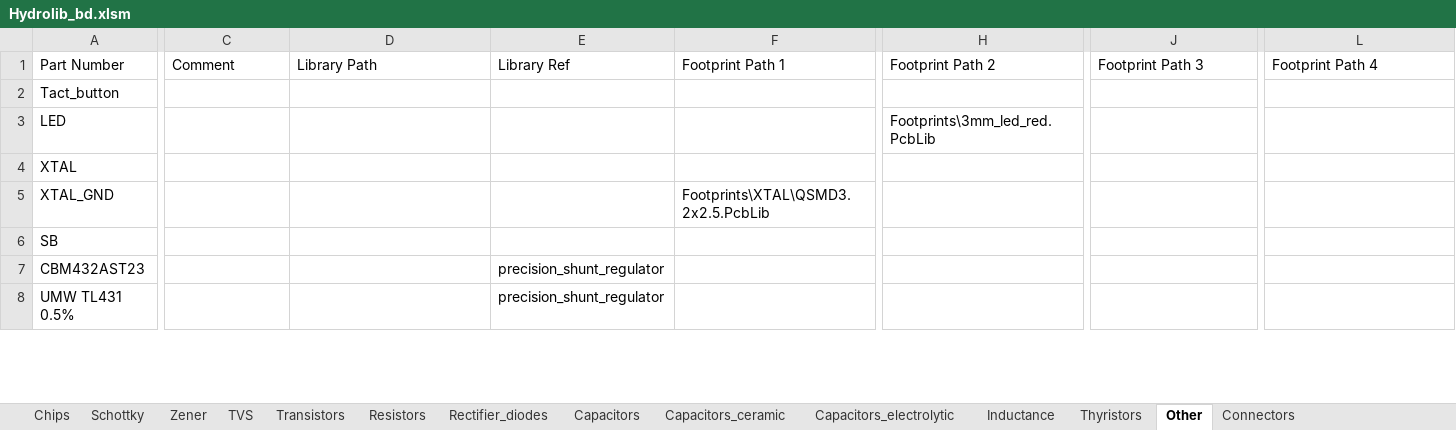
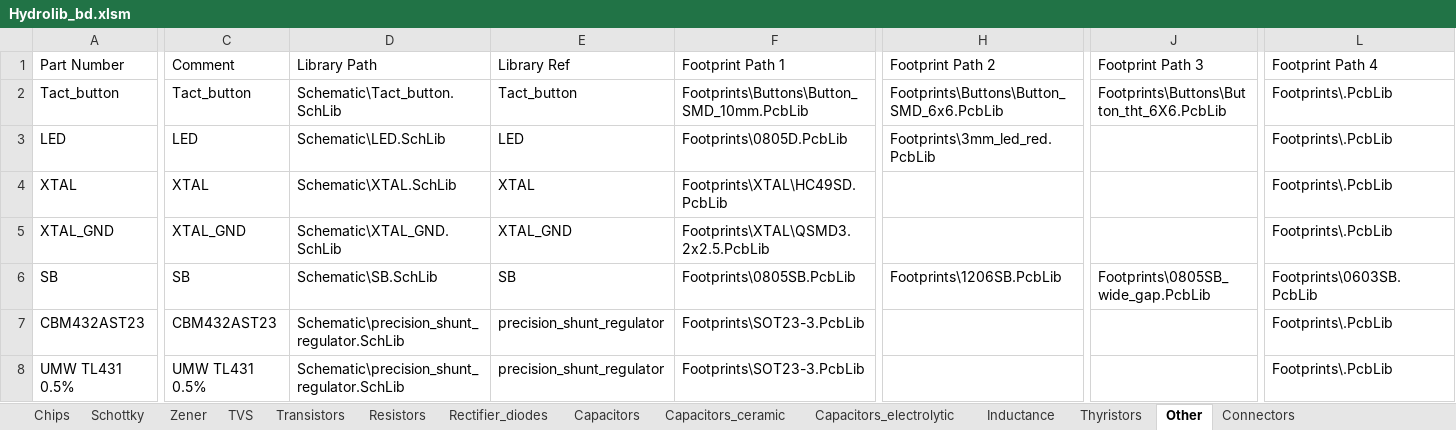
Before and after one commit to Svvyppy/Hydrolib, an Excel workbook: Database/Hydrolib_bd.xlsm, sheet Other, drawn as a sheet; only a part is shown, gaps mark what is left out; values as stored, in another font and other column widths than the file's, no borders; table styles not drawn; the diff covers the shown part only; the diff names each change by its address in the sheet, - before the commit and + after, or states it on an @@ line.

```diff
--- a/Database/Hydrolib_bd.xlsm (sheet Other)
+++ b/Database/Hydrolib_bd.xlsm (sheet Other)
-C2 (Comment): (empty)
+C2 (Comment): Tact_button
-D2 (Library Path): (empty)
+D2 (Library Path): Schematic\Tact_button.SchLib
-E2 (Library Ref): (empty)
+E2 (Library Ref): Tact_button
-F2 (Footprint Path 1): (empty)
+F2 (Footprint Path 1): Footprints\Buttons\Button_SMD_10mm.PcbLib
-H2 (Footprint Path 2): (empty)
+H2 (Footprint Path 2): Footprints\Buttons\Button_SMD_6x6.PcbLib
-J2 (Footprint Path 3): (empty)
+J2 (Footprint Path 3): Footprints\Buttons\Button_tht_6X6.PcbLib
-L2:L5 (Footprint Path 4): (empty)
+L2:L5 (Footprint Path 4): Footprints\.PcbLib
-C3 (Comment): (empty)
+C3 (Comment): LED
-D3 (Library Path): (empty)
+D3 (Library Path): Schematic\LED.SchLib
-E3 (Library Ref): (empty)
+E3 (Library Ref): LED
-F3 (Footprint Path 1): (empty)
+F3 (Footprint Path 1): Footprints\0805D.PcbLib
-C4 (Comment): (empty)
+C4 (Comment): XTAL
-D4 (Library Path): (empty)
+D4 (Library Path): Schematic\XTAL.SchLib
-E4 (Library Ref): (empty)
+E4 (Library Ref): XTAL
-F4 (Footprint Path 1): (empty)
+F4 (Footprint Path 1): Footprints\XTAL\HC49SD.PcbLib
-C5 (Comment): (empty)
+C5 (Comment): XTAL_GND
-D5 (Library Path): (empty)
+D5 (Library Path): Schematic\XTAL_GND.SchLib
-E5 (Library Ref): (empty)
+E5 (Library Ref): XTAL_GND
-C6 (Comment): (empty)
+C6 (Comment): SB
-D6 (Library Path): (empty)
+D6 (Library Path): Schematic\SB.SchLib
-E6 (Library Ref): (empty)
+E6 (Library Ref): SB
-F6 (Footprint Path 1): (empty)
+F6 (Footprint Path 1): Footprints\0805SB.PcbLib
-H6 (Footprint Path 2): (empty)
+H6 (Footprint Path 2): Footprints\1206SB.PcbLib
-J6 (Footprint Path 3): (empty)
+J6 (Footprint Path 3): Footprints\0805SB_wide_gap.PcbLib
-L6 (Footprint Path 4): (empty)
+L6 (Footprint Path 4): Footprints\0603SB.PcbLib
-C7 (Comment): (empty)
+C7 (Comment): CBM432AST23
-D7:D8 (Library Path): (empty)
+D7:D8 (Library Path): Schematic\precision_shunt_regulator.SchLib
-F7:F8 (Footprint Path 1): (empty)
+F7:F8 (Footprint Path 1): Footprints\SOT23-3.PcbLib
-L7:L8 (Footprint Path 4): (empty)
+L7:L8 (Footprint Path 4): Footprints\.PcbLib
-C8 (Comment): (empty)
+C8 (Comment): UMW TL431 0.5%
```
Also changed, not shown: 78 edited cells elsewhere in this sheet, sheet Chips, sheet Inductance, sheet TVS, sheet Capacitors_ceramic, sheet Connectors, sheet Transistors, 3 more sheets, 1 other file.
